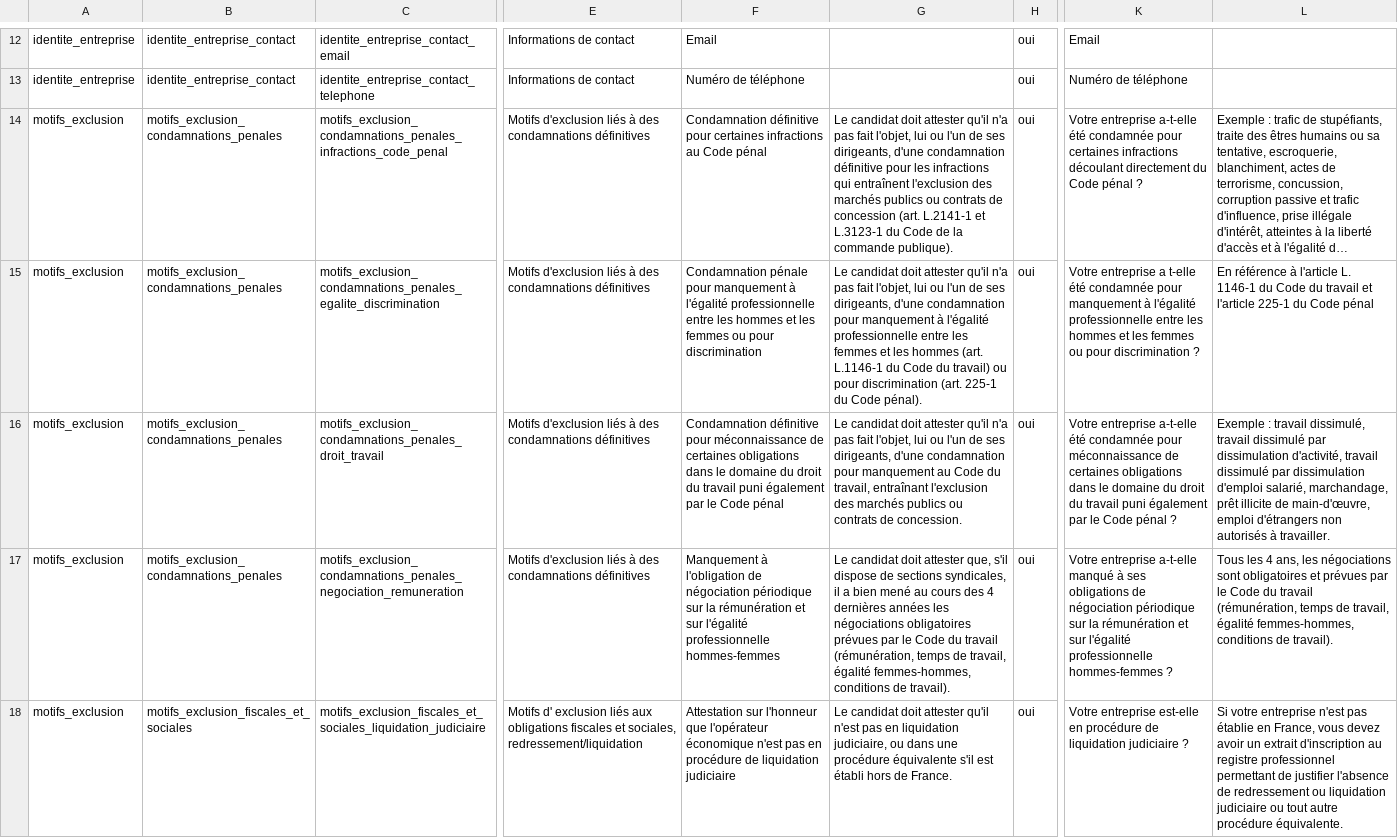
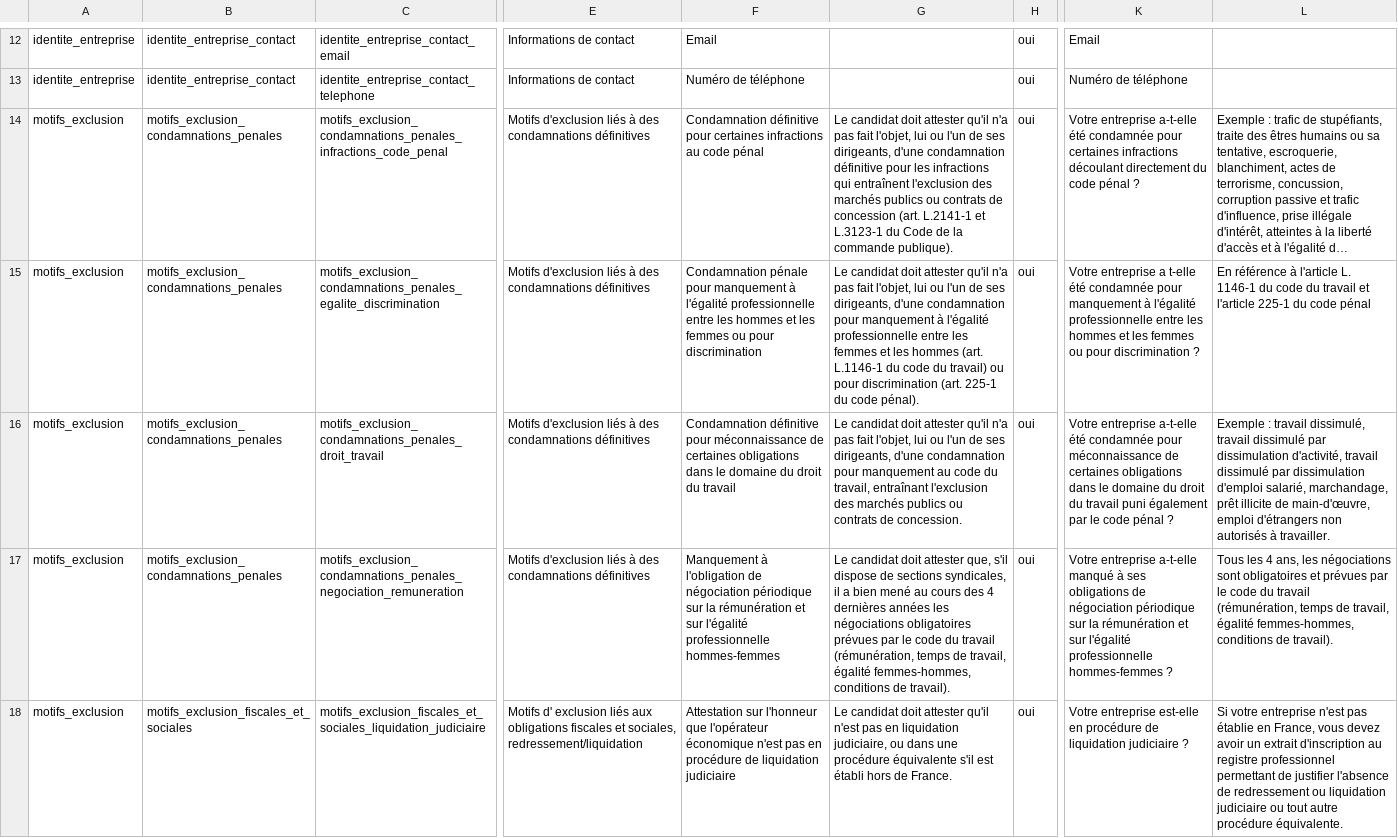
Before and after one commit to datagouv/passemarche, a CSV file: config/form_fields/fields.csv, drawn as a sheet; only a part is shown, gaps mark what is left out; long unchanged cells end in …; the diff covers the shown part only; the diff names each change by its address in the sheet, - before the commit and + after, or states it on an @@ line.

```diff
--- a/config/form_fields/fields.csv
+++ b/config/form_fields/fields.csv
-F14: …infractions au Code pénal
+F14: …infractions au code pénal
-K14: …directement du Code pénal ?
+K14: …directement du code pénal ?
-G15: …L.1146-1 du Code du travail) ou pour discrimination (art. 225-1 du Code pénal).
+G15: …L.1146-1 du code du travail) ou pour discrimination (art. 225-1 du code pénal).
-L15: …1146-1 du Code du travail et l'article 225-1 du Code pénal
+L15: …1146-1 du code du travail et l'article 225-1 du code pénal
-F16: …du travail puni également par le Code pénal
+F16: …du travail
-G16: …manquement au Code du travail,…
+G16: …manquement au code du travail,…
-K16: …par le Code pénal ?
+K16: …par le code pénal ?
-G17: …par le Code du travail…
+G17: …par le code du travail…
-L17: …par le Code du travail…
+L17: …par le code du travail…
```
Also changed, not shown: 16 edited cells elsewhere in this file.
